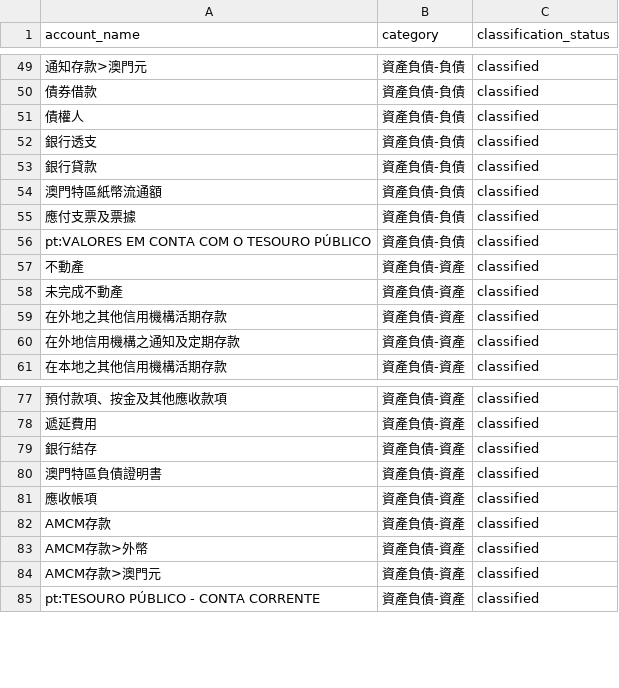
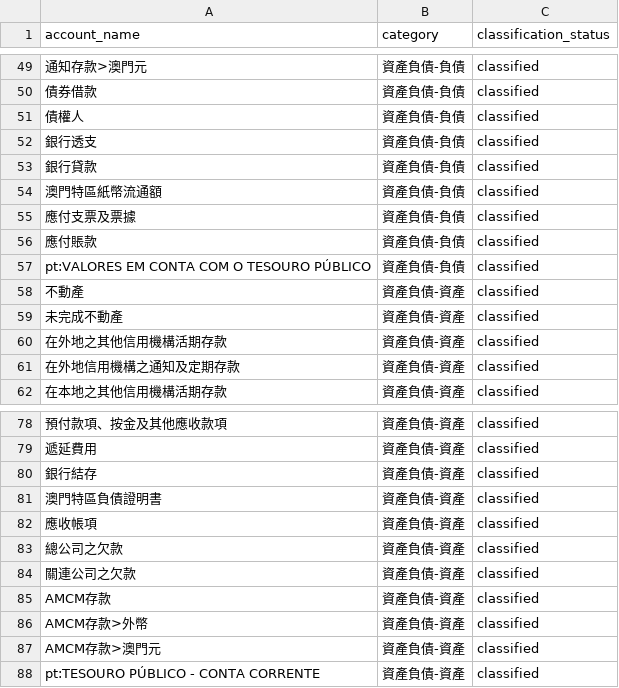
Before and after one commit to mogcai/macau_tb_ocr_prototype, a CSV file: docs/macau_bank_account_classification.csv, drawn as a sheet; only a part is shown, gaps mark what is left out.

Commit message:
Fix Vision column detection, row tiling, margin signs and catalogue rules
OCR:
- tile label/amount columns at blank row gaps; use a rule-masked copy only for
  analysis so a glyph touching a rule is not clipped
- drop inset table frames by row coverage over the table's own y span and keep
  the projection fallback heuristic-free
- recover negative signs printed as a short rule at the far left of a cell
  (Vision ignores them below minimumTextHeight)
- drop signature/stamp rows below a printed total on small tables
- keep raw OCR immutable; every recovery is flagged for review

Workbench:
- scope standard-item uniqueness to the current statement_extraction (019)
  so bulk approve works after a re-OCR
- require classification when creating a catalogue item; write
  classification_status and classification_source
- fill 應付賬款 / 總公司之欠款 / 關連公司之欠款 classifications

Tests: tiling, margin signs, inset frames, per-extraction uniqueness, and
state-dependent workbench tests skip when the copied DB has no fixture.

```diff
--- a/docs/macau_bank_account_classification.csv
+++ b/docs/macau_bank_account_classification.csv
@@ -55,2 +55,3 @@ account_name,category,classification_status
 應付支票及票據,資產負債-負債,classified
+應付賬款,資產負債-負債,classified
 pt:VALORES EM CONTA COM O TESOURO PÚBLICO,資產負債-負債,classified
@@ -81,2 +82,4 @@ pt:VALORES EM CONTA COM O TESOURO PÚBLICO,資產負債-負債,classified
 應收帳項,資產負債-資產,classified
+總公司之欠款,資產負債-資產,classified
+關連公司之欠款,資產負債-資產,classified
 AMCM存款,資產負債-資產,classified
```
Also changed, not shown: 16 other files.
